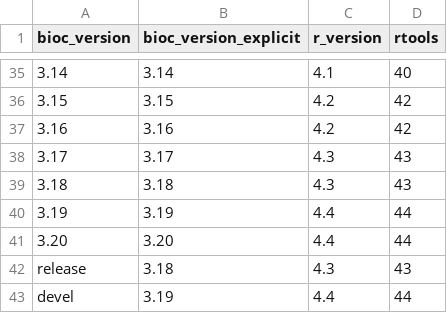
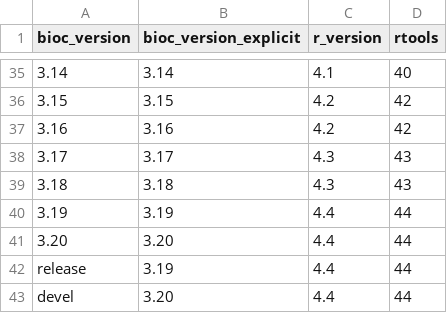
Before and after one commit to csoneson/bioc-actions, a CSV file: setup-bioc/bioc-version-map.csv, drawn as a sheet; only a part is shown, gaps mark what is left out.

Commit message:
Update version map after Bioc 3.19 release

```diff
--- a/setup-bioc/bioc-version-map.csv
+++ b/setup-bioc/bioc-version-map.csv
@@ -41,3 +41,3 @@ bioc_version,bioc_version_explicit,r_version,rtools
 3.20,3.20,4.4,44
-release,3.18,4.3,43
-devel,3.19,4.4,44
+release,3.19,4.4,44
+devel,3.20,4.4,44
```
